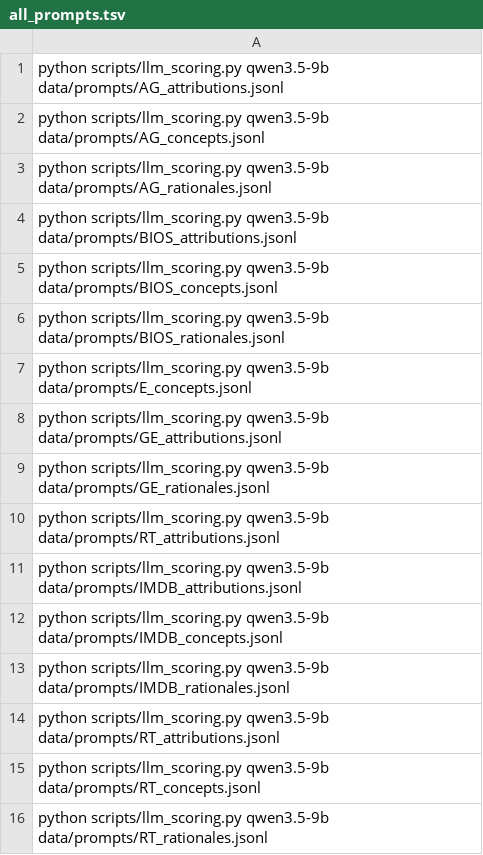
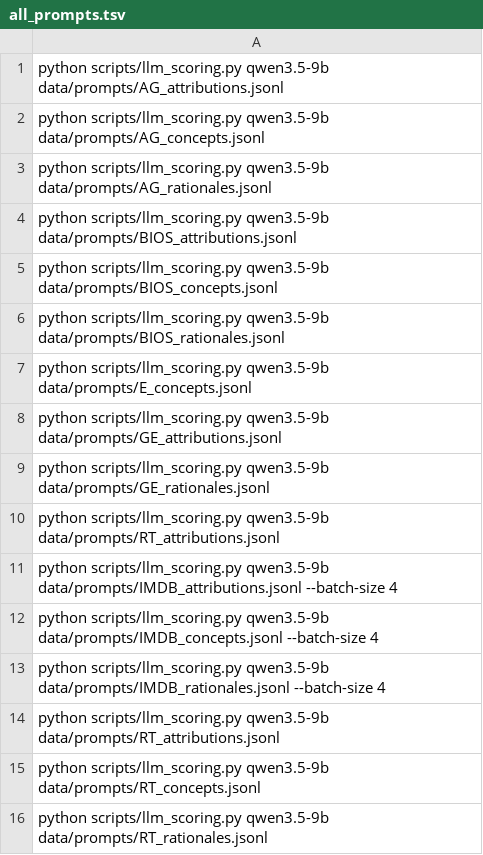
Before and after one commit to AntoninPoche/simulatability_shortcut, a TSV file: manifests/all_prompts.tsv, drawn as a sheet.

```diff
--- a/manifests/all_prompts.tsv
+++ b/manifests/all_prompts.tsv
@@ -10,5 +10,5 @@ python scripts/llm_scoring.py qwen3.5-9b data/prompts/GE_rationales.jsonl
 python scripts/llm_scoring.py qwen3.5-9b data/prompts/RT_attributions.jsonl
-python scripts/llm_scoring.py qwen3.5-9b data/prompts/IMDB_attributions.jsonl
-python scripts/llm_scoring.py qwen3.5-9b data/prompts/IMDB_concepts.jsonl
-python scripts/llm_scoring.py qwen3.5-9b data/prompts/IMDB_rationales.jsonl
+python scripts/llm_scoring.py qwen3.5-9b data/prompts/IMDB_attributions.jsonl --batch-size 4
+python scripts/llm_scoring.py qwen3.5-9b data/prompts/IMDB_concepts.jsonl --batch-size 4
+python scripts/llm_scoring.py qwen3.5-9b data/prompts/IMDB_rationales.jsonl --batch-size 4
 python scripts/llm_scoring.py qwen3.5-9b data/prompts/RT_attributions.jsonl
```
Also changed, not shown: 1 other file.
